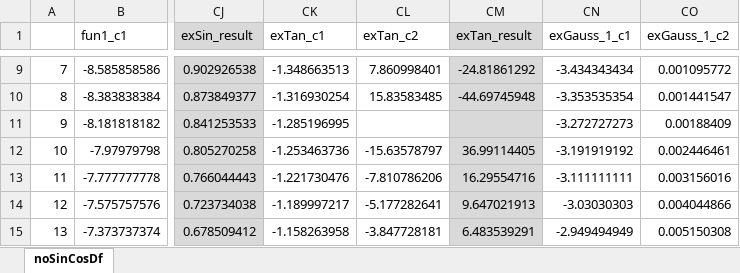
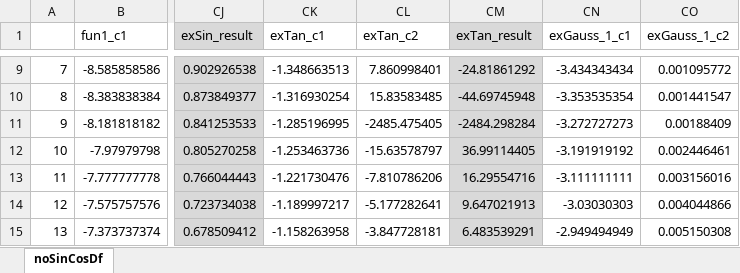
Before and after one commit to CleverLord/ProgramowanieGenetyczne, an Excel workbook: TinyGP/Data/sinCosDf.xlsx, sheet noSinCosDf, drawn as a sheet; only a part is shown, gaps mark what is left out; values as stored, in another font and other column widths than the file's, no borders; charts and pictures not drawn; the diff names each change by its address in the sheet, - before the commit and + after, or states it on an @@ line.

```diff
--- a/TinyGP/Data/sinCosDf.xlsx (sheet noSinCosDf)
+++ b/TinyGP/Data/sinCosDf.xlsx (sheet noSinCosDf)
-CL11 (exTan_c2): (empty)
+CL11 (exTan_c2): -2485.475405
-CM11 (exTan_result): (empty)
+CM11 (exTan_result): -2484.298284
```
Also changed, not shown: charts or pictures, TinyGP/Data/expDf.xlsx, TinyGP/Data/noSinCosDf.xlsx, 6 other files.
